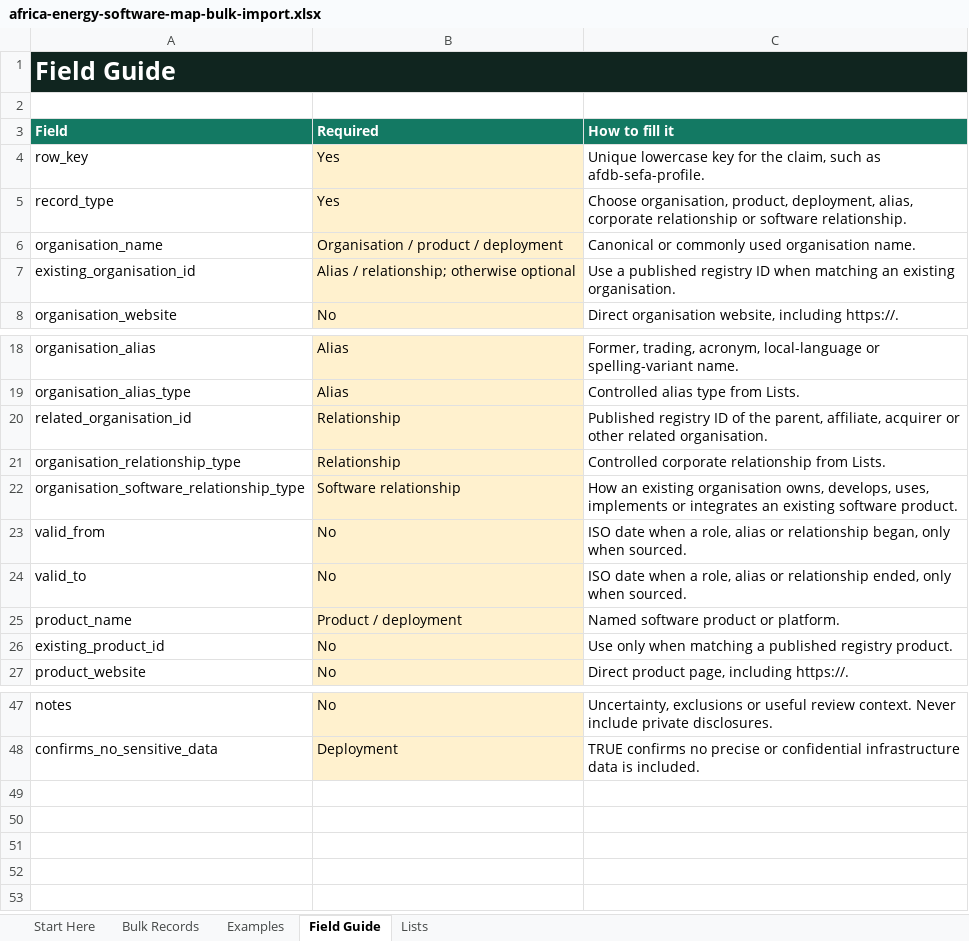
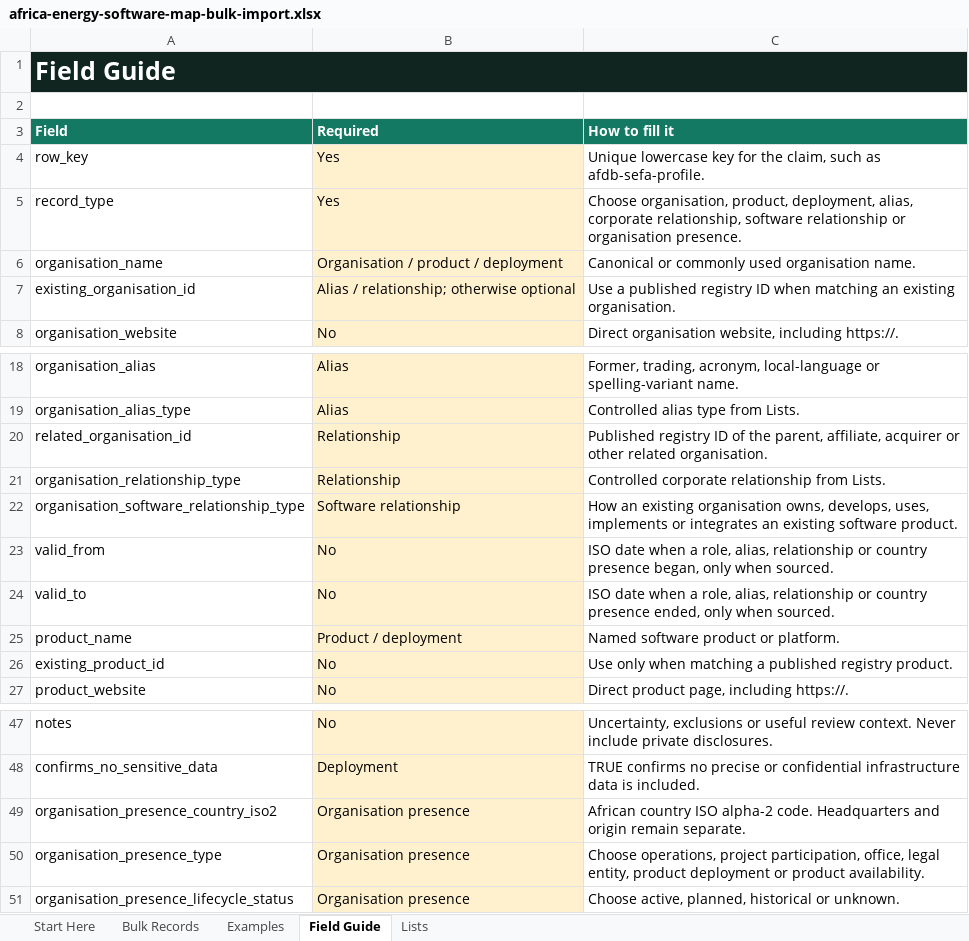
Before and after one commit to kaykluz/africa-energy-software-map, an Excel workbook: web/public/downloads/templates/africa-energy-software-map-bulk-import.xlsx, sheet Field Guide, drawn as a sheet; only a part is shown, gaps mark what is left out; values as stored, in another font and other column widths than the file's, no borders; table styles not drawn; the diff names each change by its address in the sheet, - before the commit and + after, or states it on an @@ line.

Commit message:
feat: add sourced organisation presence layers

```diff
--- a/web/public/downloads/templates/africa-energy-software-map-bulk-import.xlsx (sheet Field Guide)
+++ b/web/public/downloads/templates/africa-energy-software-map-bulk-import.xlsx (sheet Field Guide)
-C5 (How to fill it): …alias, corporate relationship or software relationship.
+C5 (How to fill it): …alias, corporate relationship, software relationship or organisation presence.
-C23 (How to fill it): …a role, alias or relationship began, only…
+C23 (How to fill it): …a role, alias, relationship or country presence began, only…
-C24 (How to fill it): …a role, alias or relationship ended, only…
+C24 (How to fill it): …a role, alias, relationship or country presence ended, only…
+row 49: organisation_presence_country_iso2 | Organisation presence | African country ISO alpha-2 code. Headquarters and origin remain separate.
+row 50: organisation_presence_type | Organisation presence | Choose operations, project participation, office, legal entity, product deployment or product availability.
+row 51: organisation_presence_lifecycle_status | Organisation presence | Choose active, planned, historical or unknown.
```
Also changed, not shown: sheet Examples, sheet Lists, sheet Bulk Records, sheet Start Here, 28 other files.
